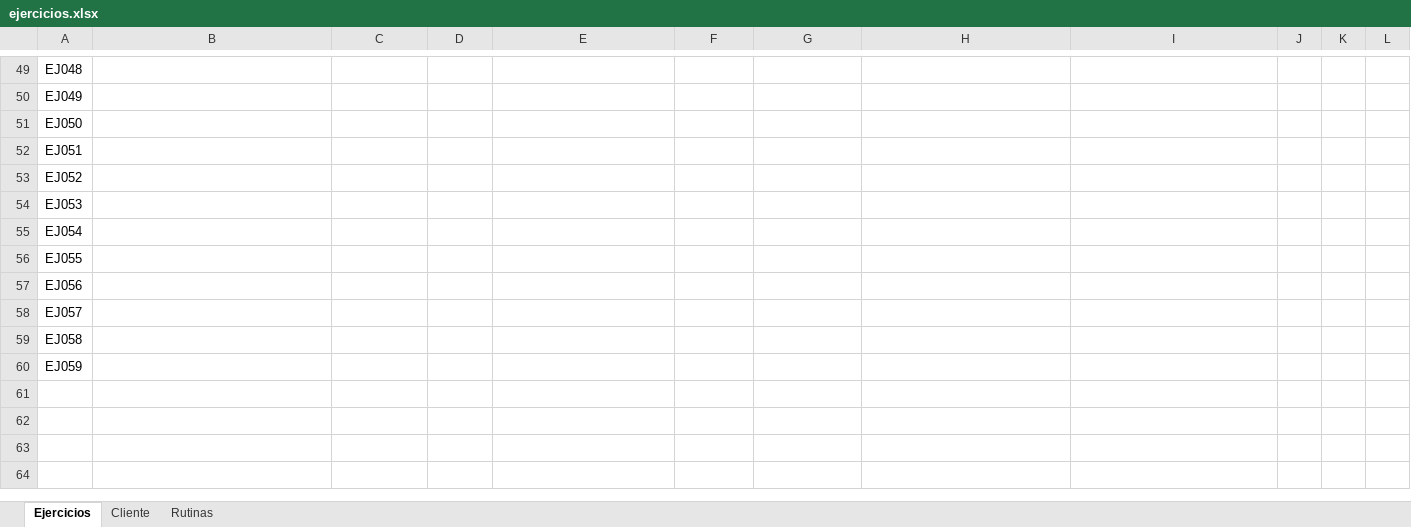
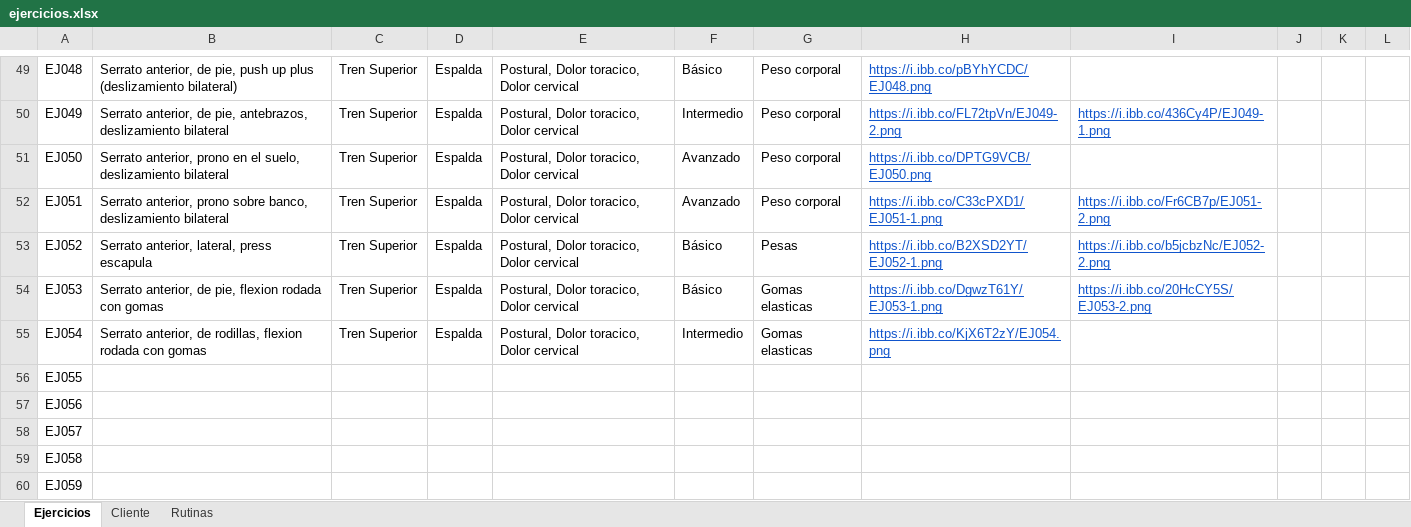
Before and after one commit to Josamaevasion89/rutinas-app, an Excel workbook: ejercicios.xlsx, sheet Ejercicios, drawn as a sheet; only a part is shown, gaps mark what is left out; values as stored, in another font and other column widths than the file's, no borders; the diff covers the shown part only; the diff names each change by its address in the sheet, - before the commit and + after, or states it on an @@ line.

```diff
--- a/ejercicios.xlsx (sheet Ejercicios)
+++ b/ejercicios.xlsx (sheet Ejercicios)
-B49: (empty)
+B49: Serrato anterior, de pie, push up plus (deslizamiento bilateral)
-C49:C55: (empty)
+C49:C55: Tren Superior
-D49:D55: (empty)
+D49:D55: Espalda
-E49:E55: (empty)
+E49:E55: Postural, Dolor toracico, Dolor cervical
-F49: (empty)
+F49: Básico
-G49:G52: (empty)
+G49:G52: Peso corporal
-H49: (empty)
+H49: https://i.ibb.co/pBYhYCDC/EJ048.png
-B50: (empty)
+B50: Serrato anterior, de pie, antebrazos, deslizamiento bilateral
-F50: (empty)
+F50: Intermedio
-H50: (empty)
+H50: https://i.ibb.co/FL72tpVn/EJ049-2.png
-I50: (empty)
+I50: https://i.ibb.co/436Cy4P/EJ049-1.png
-B51: (empty)
+B51: Serrato anterior, prono en el suelo, deslizamiento bilateral
-F51:F52: (empty)
+F51:F52: Avanzado
-H51: (empty)
+H51: https://i.ibb.co/DPTG9VCB/EJ050.png
-B52: (empty)
+B52: Serrato anterior, prono sobre banco, deslizamiento bilateral
-H52: (empty)
+H52: https://i.ibb.co/C33cPXD1/EJ051-1.png
-I52: (empty)
+I52: https://i.ibb.co/Fr6CB7p/EJ051-2.png
-B53: (empty)
+B53: Serrato anterior, lateral, press escapula
-F53:F54: (empty)
+F53:F54: Básico
-G53: (empty)
+G53: Pesas
-H53: (empty)
+H53: https://i.ibb.co/B2XSD2YT/EJ052-1.png
-I53: (empty)
+I53: https://i.ibb.co/b5jcbzNc/EJ052-2.png
-B54: (empty)
+B54: Serrato anterior, de pie, flexion rodada con gomas
-G54:G55: (empty)
+G54:G55: Gomas elasticas
-H54: (empty)
+H54: https://i.ibb.co/DgwzT61Y/EJ053-1.png
-I54: (empty)
+I54: https://i.ibb.co/20HcCY5S/EJ053-2.png
-B55: (empty)
+B55: Serrato anterior, de rodillas, flexion rodada con gomas
-F55: (empty)
+F55: Intermedio
-H55: (empty)
+H55: https://i.ibb.co/KjX6T2zY/EJ054.png
```
Also changed, not shown: 43 added rows and 127 edited cells elsewhere in this sheet.
